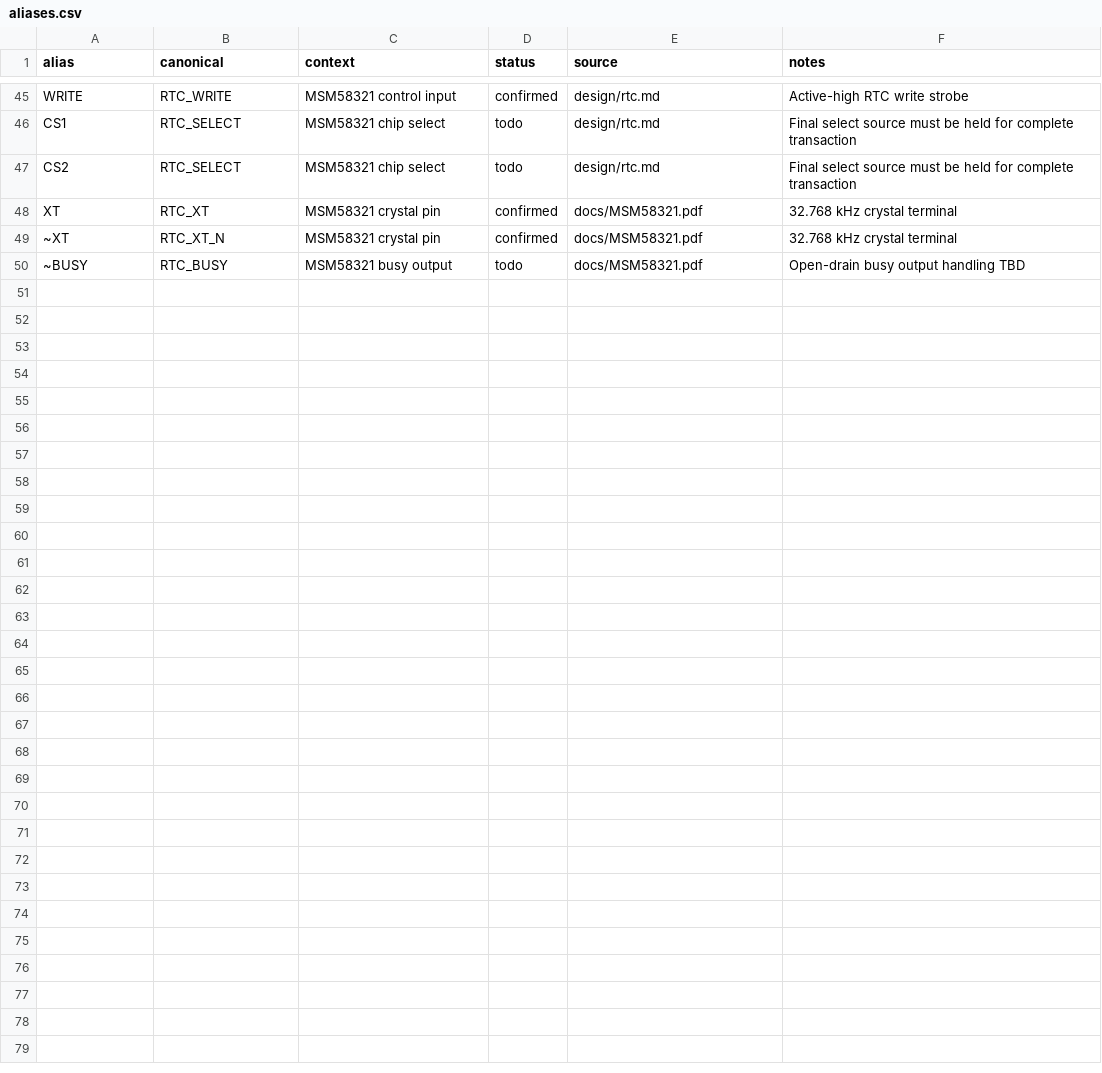
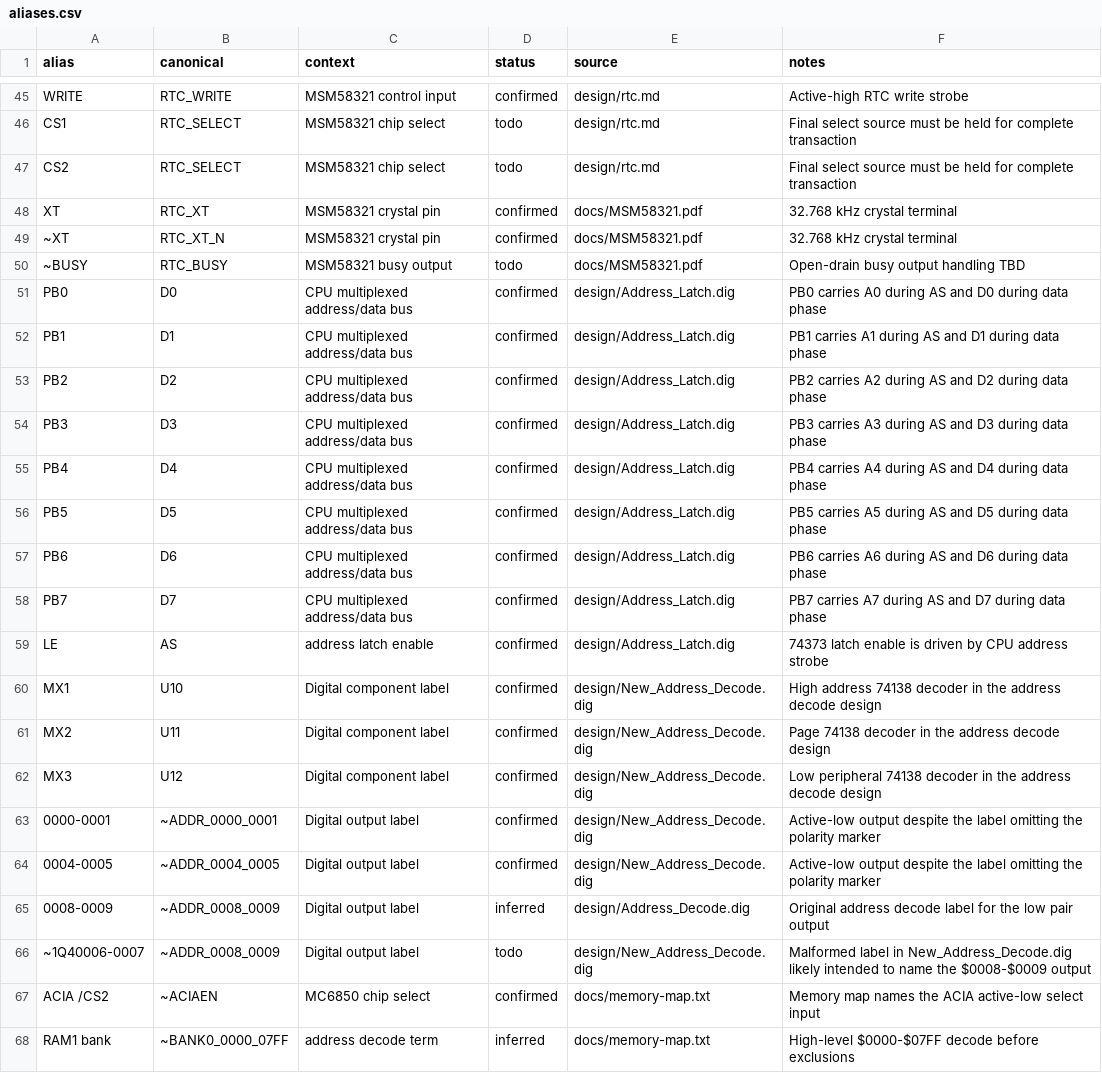
Before and after one commit to LegalizeAdulthood/6805_SBC, a CSV file: design/netlist/aliases.csv, drawn as a sheet; only a part is shown, gaps mark what is left out.

Commit message:
Stage address latch and decoder netlist data
Add the 74373 low-address latch used to demultiplex the CPU port B
address/data bus into A0-A7, including CPU control and bus connections.

Add the address decode circuitry from the design files, including the 74138
decoder stages, inferred glue-gate parts, decode nets, ACIA bus/select wiring,
aliases, source references, and open decisions for gate packing and select
timing.

```diff
--- a/design/netlist/aliases.csv
+++ b/design/netlist/aliases.csv
@@ -50 +50,19 @@ XT,RTC_XT,MSM58321 crystal pin,confirmed,docs/MSM58321.pdf,32.768 kHz crystal te
 ~BUSY,RTC_BUSY,MSM58321 busy output,todo,docs/MSM58321.pdf,Open-drain busy output handling TBD
+PB0,D0,CPU multiplexed address/data bus,confirmed,design/Address_Latch.dig,PB0 carries A0 during AS and D0 during data phase
+PB1,D1,CPU multiplexed address/data bus,confirmed,design/Address_Latch.dig,PB1 carries A1 during AS and D1 during data phase
+PB2,D2,CPU multiplexed address/data bus,confirmed,design/Address_Latch.dig,PB2 carries A2 during AS and D2 during data phase
+PB3,D3,CPU multiplexed address/data bus,confirmed,design/Address_Latch.dig,PB3 carries A3 during AS and D3 during data phase
+PB4,D4,CPU multiplexed address/data bus,confirmed,design/Address_Latch.dig,PB4 carries A4 during AS and D4 during data phase
+PB5,D5,CPU multiplexed address/data bus,confirmed,design/Address_Latch.dig,PB5 carries A5 during AS and D5 during data phase
+PB6,D6,CPU multiplexed address/data bus,confirmed,design/Address_Latch.dig,PB6 carries A6 during AS and D6 during data phase
+PB7,D7,CPU multiplexed address/data bus,confirmed,design/Address_Latch.dig,PB7 carries A7 during AS and D7 during data phase
+LE,AS,address latch enable,confirmed,design/Address_Latch.dig,74373 latch enable is driven by CPU address strobe
+MX1,U10,Digital component label,confirmed,design/New_Address_Decode.dig,High address 74138 decoder in the address decode design
+MX2,U11,Digital component label,confirmed,design/New_Address_Decode.dig,Page 74138 decoder in the address decode design
+MX3,U12,Digital component label,confirmed,design/New_Address_Decode.dig,Low peripheral 74138 decoder in the address decode design
+0000-0001,~ADDR_0000_0001,Digital output label,confirmed,design/New_Address_Decode.dig,Active-low output despite the label omitting the polarity marker
+0004-0005,~ADDR_0004_0005,Digital output label,confirmed,design/New_Address_Decode.dig,Active-low output despite the label omitting the polarity marker
+0008-0009,~ADDR_0008_0009,Digital output label,inferred,design/Address_Decode.dig,Original address decode label for the low pair output
+~1Q40006-0007,~ADDR_0008_0009,Digital output label,todo,design/New_Address_Decode.dig,Malformed label in New_Address_Decode.dig likely intended to name the $0008-$0009 output
+ACIA /CS2,~ACIAEN,MC6850 chip select,confirmed,docs/memory-map.txt,Memory map names the ACIA active-low select input
+RAM1 bank,~BANK0_0000_07FF,address decode term,inferred,docs/memory-map.txt,High-level $0000-$07FF decode before exclusions
```
Also changed, not shown: design/netlist/components.csv, design/netlist/decisions.csv, 5 other files.
